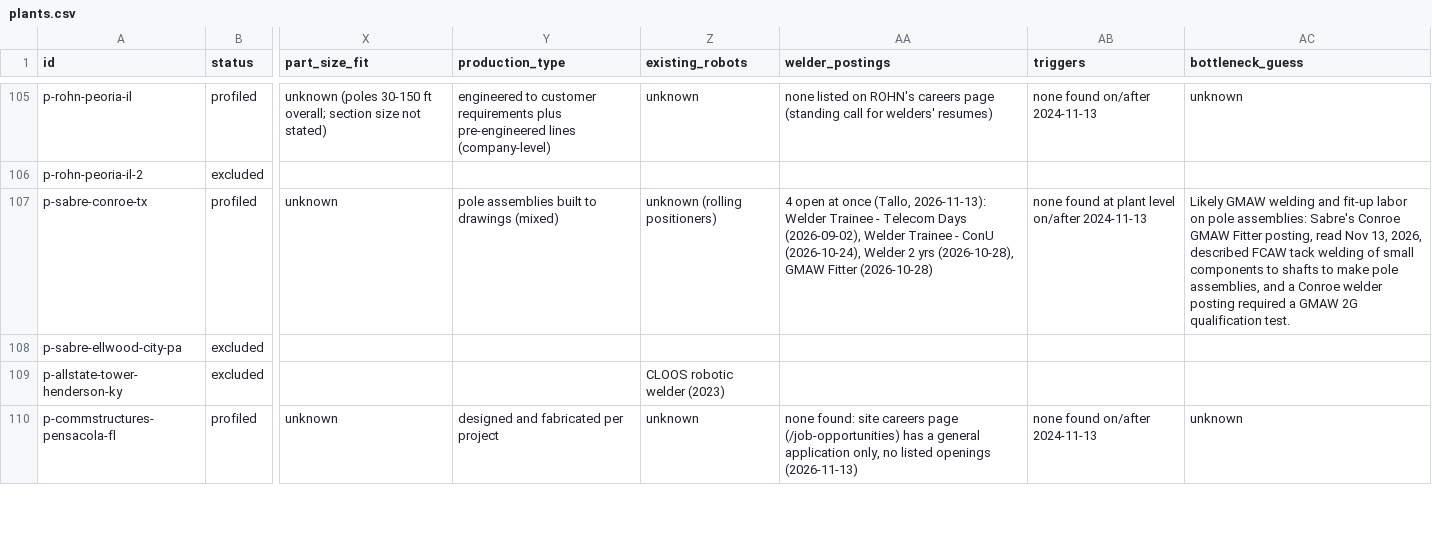
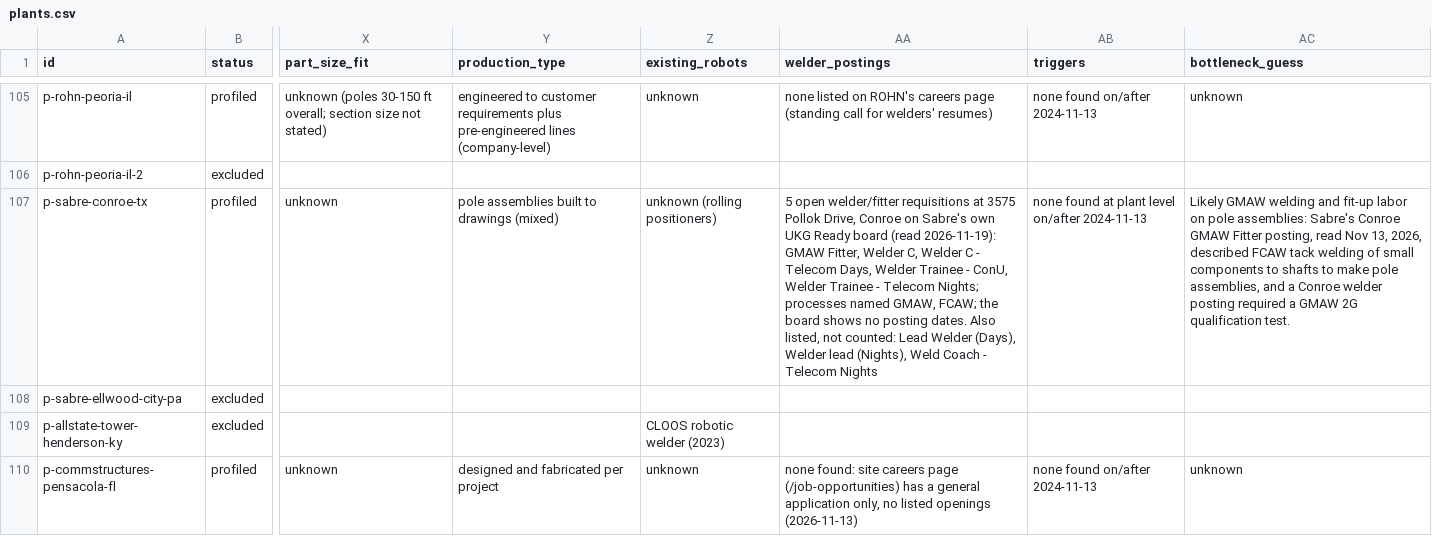
Before and after one commit to logosinnovation/weld, a CSV file: ledger/plants.csv, drawn as a sheet; only a part is shown, gaps mark what is left out; the diff covers the shown part only; the diff names each change by its address in the sheet, - before the commit and + after, or states it on an @@ line.

```diff
--- a/ledger/plants.csv
+++ b/ledger/plants.csv
-AA107 (welder_postings): 4 open at once (Tallo, 2026-11-13): Welder Trainee - Telecom Days (2026-09-02), Welder Trainee - ConU (2026-10-24), Welder 2 yrs (2026-10-28), GMAW Fitter (2026-10-28)
+AA107 (welder_postings): 5 open welder/fitter requisitions at 3575 Pollok Drive, Conroe on Sabre's own UKG Ready board (read 2026-11-19): GMAW Fitter, Welder C, Welder C - Telecom Days, Welder Trainee - ConU, Welder Trainee - Telecom Nights; processes named GMAW, FCAW; the board shows no posting dates. Also listed, not counted: Lead Welder (Days), Welder lead (Nights), Weld Coach - Telecom Nights
```
Also changed, not shown: 34 edited cells elsewhere in this file, data/osha_2025_cited.csv, 8 other files.
